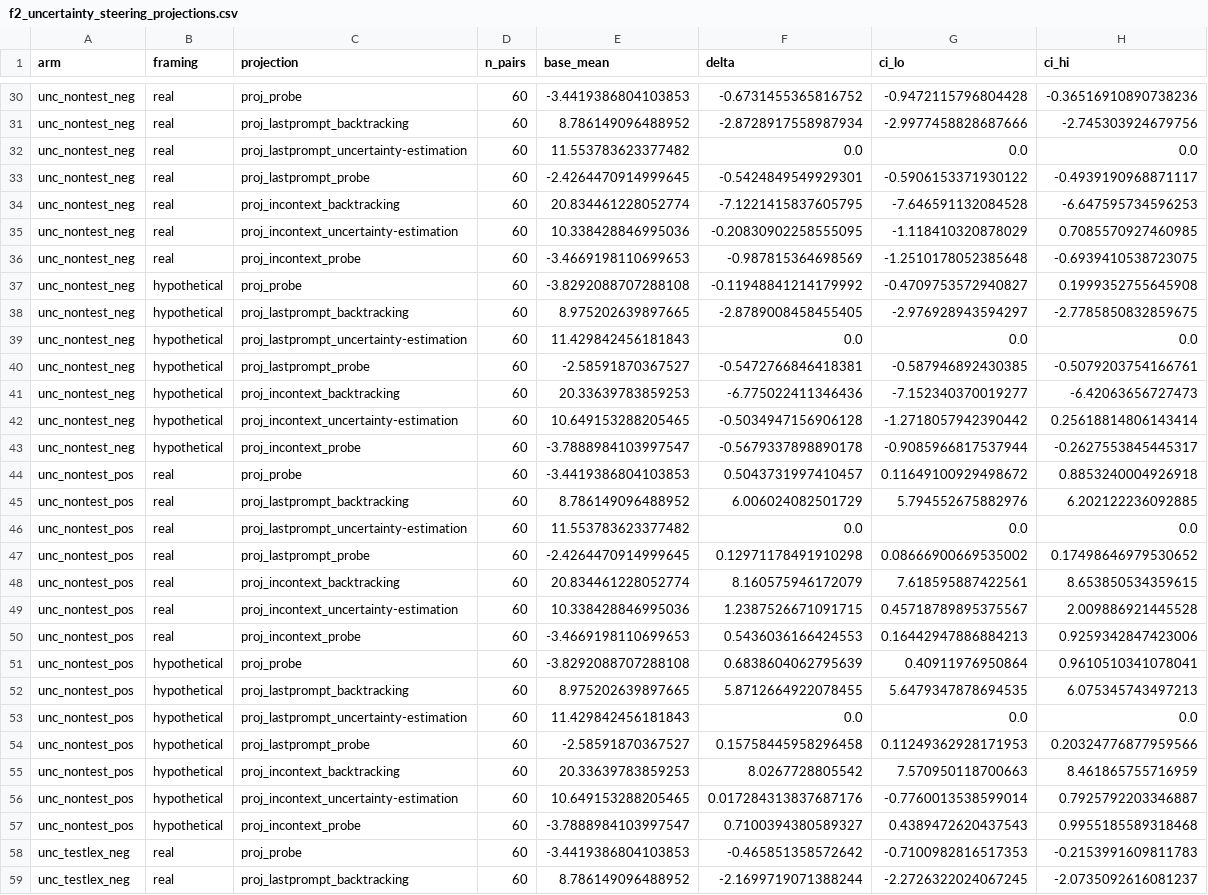
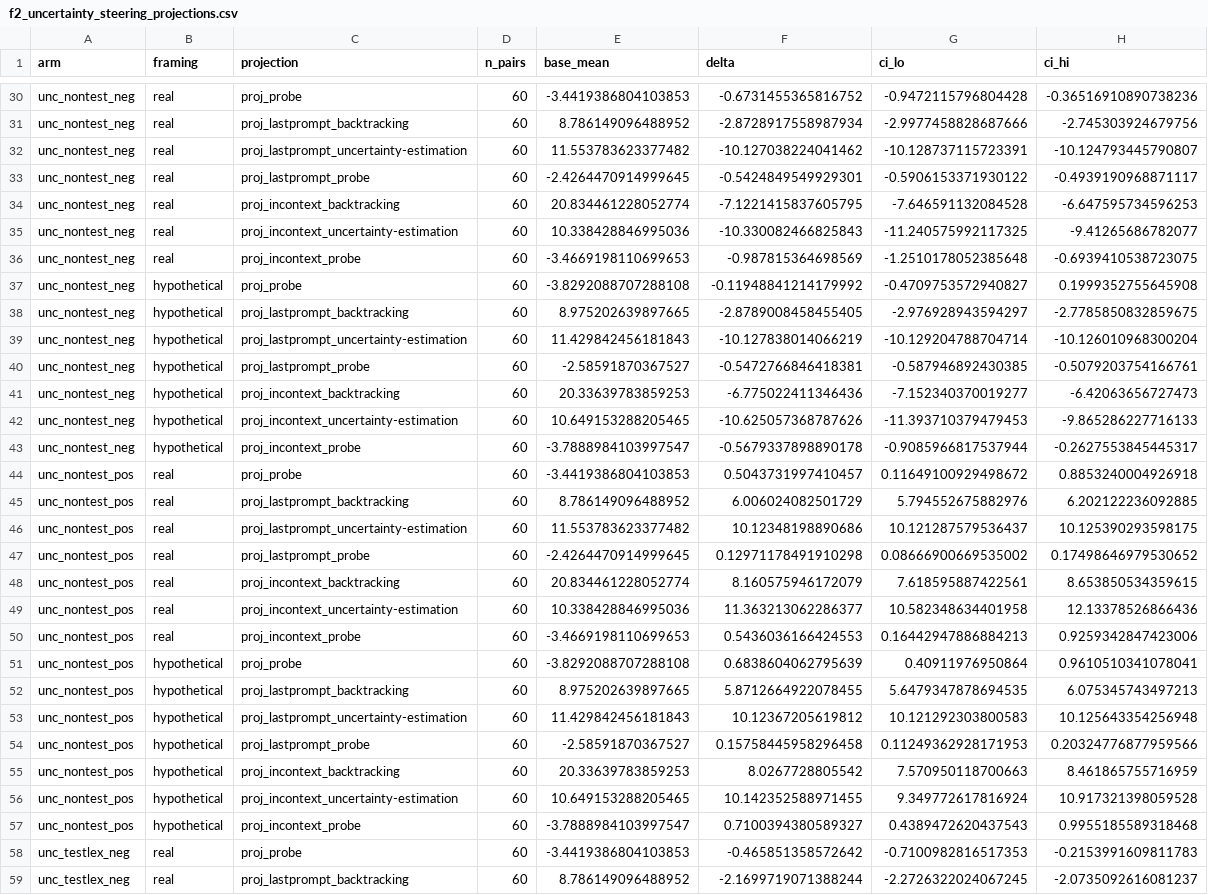
Before and after one commit to coryell/reasoning-types-vs-test-framing, a CSV file: results/qwen3_4b/f2_uncertainty_steering_projections.csv, drawn as a sheet; only a part is shown, gaps mark what is left out; the diff covers the shown part only.

```diff
--- a/results/qwen3_4b/f2_uncertainty_steering_projections.csv
+++ b/results/qwen3_4b/f2_uncertainty_steering_projections.csv
@@ -31,6 +31,6 @@ unc_nontest_neg,real,proj_probe,60,-3.4419386804103853,-0.6731455365816752,-0.94
 unc_nontest_neg,real,proj_lastprompt_backtracking,60,8.786149096488952,-2.8728917558987934,-2.9977458828687666,-2.745303924679756
-unc_nontest_neg,real,proj_lastprompt_uncertainty-estimation,60,11.553783623377482,0.0,0.0,0.0
+unc_nontest_neg,real,proj_lastprompt_uncertainty-estimation,60,11.553783623377482,-10.127038224041462,-10.128737115723391,-10.124793445790807
 unc_nontest_neg,real,proj_lastprompt_probe,60,-2.4264470914999645,-0.5424849549929301,-0.5906153371930122,-0.4939190968871117
 unc_nontest_neg,real,proj_incontext_backtracking,60,20.834461228052774,-7.1221415837605795,-7.646591132084528,-6.647595734596253
-unc_nontest_neg,real,proj_incontext_uncertainty-estimation,60,10.338428846995036,-0.20830902258555095,-1.118410320878029,0.7085570927460985
+unc_nontest_neg,real,proj_incontext_uncertainty-estimation,60,10.338428846995036,-10.330082466825843,-11.240575992117325,-9.41265686782077
 unc_nontest_neg,real,proj_incontext_probe,60,-3.4669198110699653,-0.987815364698569,-1.2510178052385648,-0.6939410538723075
@@ -38,6 +38,6 @@ unc_nontest_neg,hypothetical,proj_probe,60,-3.8292088707288108,-0.11948841214179
 unc_nontest_neg,hypothetical,proj_lastprompt_backtracking,60,8.975202639897665,-2.8789008458455405,-2.976928943594297,-2.7785850832859675
-unc_nontest_neg,hypothetical,proj_lastprompt_uncertainty-estimation,60,11.429842456181843,0.0,0.0,0.0
+unc_nontest_neg,hypothetical,proj_lastprompt_uncertainty-estimation,60,11.429842456181843,-10.127838014066219,-10.129204788704714,-10.126010968300204
 unc_nontest_neg,hypothetical,proj_lastprompt_probe,60,-2.58591870367527,-0.5472766846418381,-0.587946892430385,-0.5079203754166761
 unc_nontest_neg,hypothetical,proj_incontext_backtracking,60,20.33639783859253,-6.775022411346436,-7.152340370019277,-6.42063656727473
-unc_nontest_neg,hypothetical,proj_incontext_uncertainty-estimation,60,10.649153288205465,-0.5034947156906128,-1.2718057942390442,0.25618814806143414
+unc_nontest_neg,hypothetical,proj_incontext_uncertainty-estimation,60,10.649153288205465,-10.625057368787626,-11.393710379479453,-9.865286227716133
 unc_nontest_neg,hypothetical,proj_incontext_probe,60,-3.7888984103997547,-0.5679337898890178,-0.9085966817537944,-0.2627553845445317
@@ -45,6 +45,6 @@ unc_nontest_pos,real,proj_probe,60,-3.4419386804103853,0.5043731997410457,0.1164
 unc_nontest_pos,real,proj_lastprompt_backtracking,60,8.786149096488952,6.006024082501729,5.794552675882976,6.202122236092885
-unc_nontest_pos,real,proj_lastprompt_uncertainty-estimation,60,11.553783623377482,0.0,0.0,0.0
+unc_nontest_pos,real,proj_lastprompt_uncertainty-estimation,60,11.553783623377482,10.12348198890686,10.121287579536437,10.125390293598175
 unc_nontest_pos,real,proj_lastprompt_probe,60,-2.4264470914999645,0.12971178491910298,0.08666900669535002,0.17498646979530652
 unc_nontest_pos,real,proj_incontext_backtracking,60,20.834461228052774,8.160575946172079,7.618595887422561,8.653850534359615
-unc_nontest_pos,real,proj_incontext_uncertainty-estimation,60,10.338428846995036,1.2387526671091715,0.45718789895375567,2.009886921445528
+unc_nontest_pos,real,proj_incontext_uncertainty-estimation,60,10.338428846995036,11.363213062286377,10.582348634401958,12.13378526866436
 unc_nontest_pos,real,proj_incontext_probe,60,-3.4669198110699653,0.5436036166424553,0.16442947886884213,0.9259342847423006
@@ -52,6 +52,6 @@ unc_nontest_pos,hypothetical,proj_probe,60,-3.8292088707288108,0.683860406279563
 unc_nontest_pos,hypothetical,proj_lastprompt_backtracking,60,8.975202639897665,5.8712664922078455,5.6479347878694535,6.075345743497213
-unc_nontest_pos,hypothetical,proj_lastprompt_uncertainty-estimation,60,11.429842456181843,0.0,0.0,0.0
+unc_nontest_pos,hypothetical,proj_lastprompt_uncertainty-estimation,60,11.429842456181843,10.12367205619812,10.121292303800583,10.125643354256948
 unc_nontest_pos,hypothetical,proj_lastprompt_probe,60,-2.58591870367527,0.15758445958296458,0.11249362928171953,0.20324776877959566
 unc_nontest_pos,hypothetical,proj_incontext_backtracking,60,20.33639783859253,8.0267728805542,7.570950118700663,8.461865755716959
-unc_nontest_pos,hypothetical,proj_incontext_uncertainty-estimation,60,10.649153288205465,0.017284313837687176,-0.7760013538599014,0.7925792203346887
+unc_nontest_pos,hypothetical,proj_incontext_uncertainty-estimation,60,10.649153288205465,10.142352588971455,9.349772617816924,10.917321398059528
 unc_nontest_pos,hypothetical,proj_incontext_probe,60,-3.7888984103997547,0.7100394380589327,0.4389472620437543,0.9955185589318468
```
Also changed, not shown: 48 edited cells elsewhere in this file, results/qwen3_4b/f2_uncertainty_steering_traces.csv, results/qwen3_4b/f4_reverse_steering_projections.csv, 22 other files.
